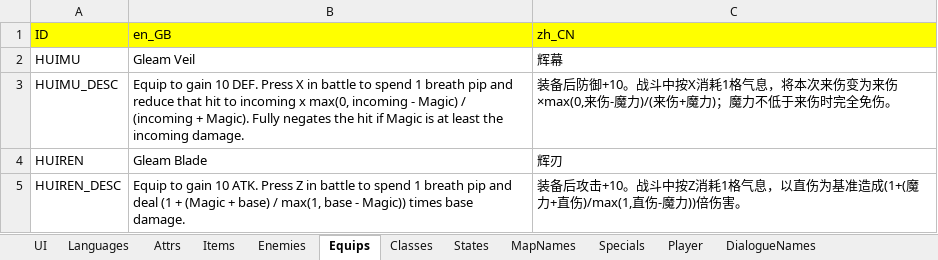
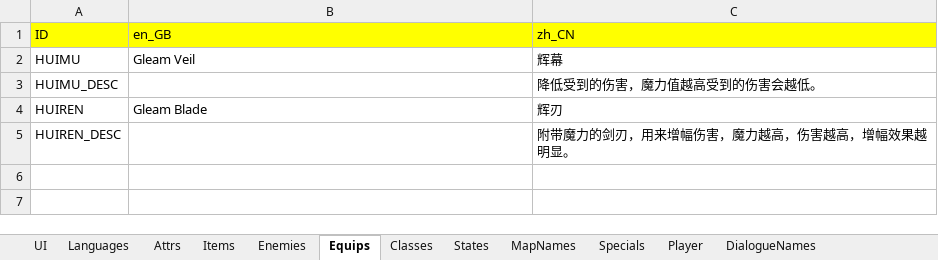
Before and after one commit to JasonLeon01/ProjectMT3, an Excel workbook: Data/Locale/Locale.xlsx, sheet Equips, drawn as a sheet; values as stored, in another font and other column widths than the file's, no borders; the diff names each change by its address in the sheet, - before the commit and + after, or states it on an @@ line.

```diff
--- a/Data/Locale/Locale.xlsx (sheet Equips)
+++ b/Data/Locale/Locale.xlsx (sheet Equips)
-B3: Equip to gain 10 DEF. Press X in battle to spend 1 breath pip and reduce that hit to incoming x max(0, incoming - Magic) / (incoming + Magic). Fully negates the hit if Magic is at least the incoming damage.
+B3: (empty)
-C3: 装备后防御+10。战斗中按X消耗1格气息，将本次来伤变为来伤×max(0,来伤-魔力)/(来伤+魔力)；魔力不低于来伤时完全免伤。
+C3: 降低受到的伤害，魔力值越高受到的伤害会越低。
-B5: Equip to gain 10 ATK. Press Z in battle to spend 1 breath pip and deal (1 + (Magic + base) / max(1, base - Magic)) times base damage.
+B5: (empty)
-C5: 装备后攻击+10。战斗中按Z消耗1格气息，以直伤为基准造成(1+(魔力+直伤)/max(1,直伤-魔力))倍伤害。
+C5: 附带魔力的剑刃，用来增幅伤害，魔力越高，伤害越高，增幅效果越明显。
```
Also changed, not shown: sheet DialogueNames, sheet DialogueContents, 41 other files.
